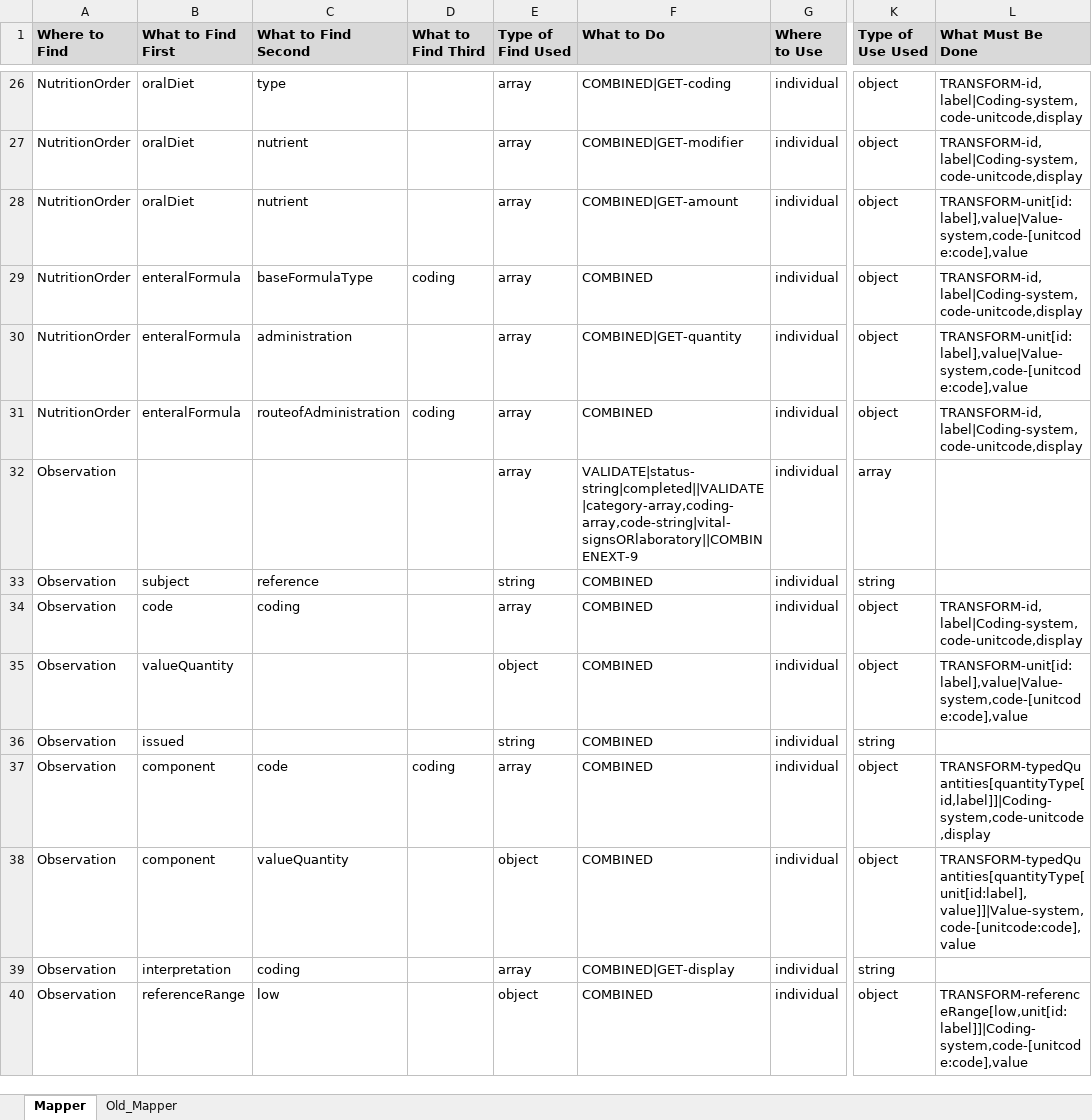
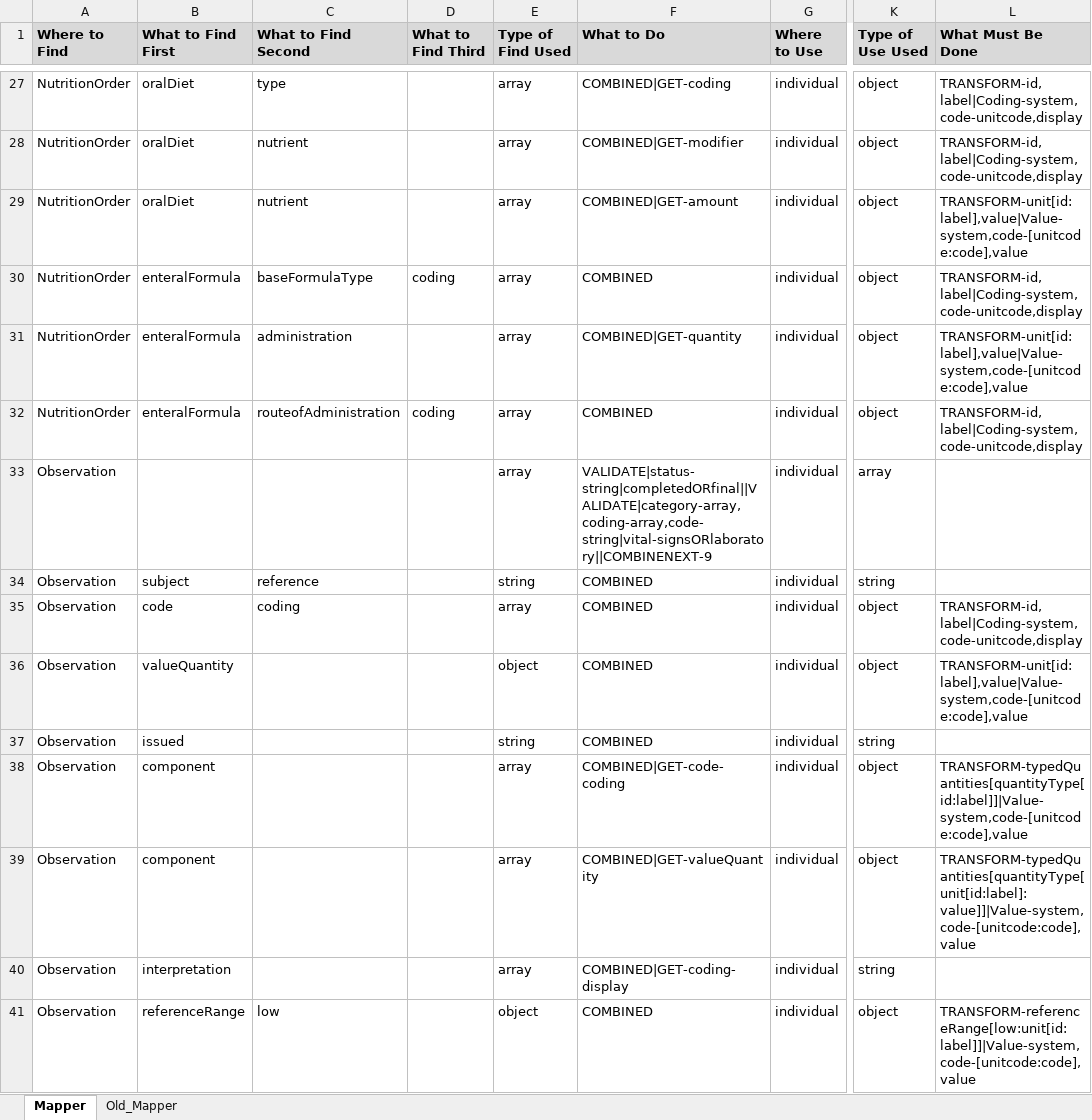
Before and after one commit to swrepo14461/ETL-FHIR-Beacon, an Excel workbook: Mapper.xlsx, sheet Mapper, drawn as a sheet; only a part is shown, gaps mark what is left out; values as stored, in another font and other column widths than the file's, no borders; charts and pictures not drawn; addresses are those after the commit; the diff covers the shown part only; the diff names each change by its address in the sheet, - before the commit and + after, or states it on an @@ line.

Commit message:
update mapper dan fix bug

```diff
--- a/Mapper.xlsx (sheet Mapper)
+++ b/Mapper.xlsx (sheet Mapper)
-F33 (What to Do): VALIDATE|status-string|completed||VALIDATE|category-array,coding-array,code-string|vital-signsORlaboratory||COMBINENEXT-9
+F33 (What to Do): VALIDATE|status-string|completedORfinal||VALIDATE|category-array,coding-array,code-string|vital-signsORlaboratory||COMBINENEXT-9
-C38 (What to Find Second): code
+C38 (What to Find Second): (empty)
-D38 (What to Find Third): coding
+D38 (What to Find Third): (empty)
-F38 (What to Do): COMBINED
+F38 (What to Do): COMBINED|GET-code-coding
-L38 (What Must Be Done): TRANSFORM-typedQuantities[quantityType[id,label]]|Coding-system,code-unitcode,display
+L38 (What Must Be Done): TRANSFORM-typedQuantities[quantityType[id:label]]|Value-system,code-[unitcode:code],value
-C39 (What to Find Second): valueQuantity
+C39 (What to Find Second): (empty)
-E39 (Type of Find Used): object
+E39 (Type of Find Used): array
-F39 (What to Do): COMBINED
+F39 (What to Do): COMBINED|GET-valueQuantity
-L39 (What Must Be Done): TRANSFORM-typedQuantities[quantityType[unit[id:label],value]]|Value-system,code-[unitcode:code],value
+L39 (What Must Be Done): TRANSFORM-typedQuantities[quantityType[unit[id:label]:value]]|Value-system,code-[unitcode:code],value
-C40 (What to Find Second): coding
+C40 (What to Find Second): (empty)
-F40 (What to Do): COMBINED|GET-display
+F40 (What to Do): COMBINED|GET-coding-display
-L41 (What Must Be Done): TRANSFORM-referenceRange[low,unit[id:label]]|Coding-system,code-[unitcode:code],value
+L41 (What Must Be Done): TRANSFORM-referenceRange[low:unit[id:label]]|Value-system,code-[unitcode:code],value
```
Also changed, not shown: 2 added rows and 37 edited cells elsewhere in this sheet, charts or pictures, 3 other files.
